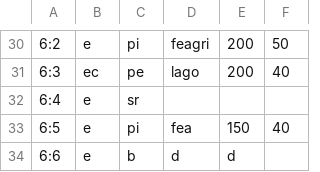
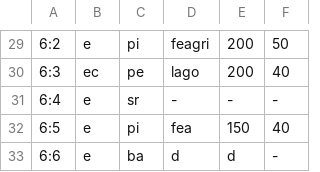
Before and after one commit to asimov1239/Tente-Nao-Jubilar, a CSV file: data/tabuleiro.csv, drawn as a sheet; only a part is shown, gaps mark what is left out; addresses are those after the commit; the diff covers the shown part only; the diff names each change by its address in the sheet, - before the commit and + after, or states it on an @@ line.

```diff
--- a/data/tabuleiro.csv
+++ b/data/tabuleiro.csv
-D31: (empty)
+D31: -
-E31: (empty)
+E31: -
-F31: (empty)
+F31: -
-C33: b
+C33: ba
-F33: (empty)
+F33: -
```
Also changed, not shown: 1 removed row and 37 edited cells elsewhere in this file, data/fcf.csv, 23 other files.
